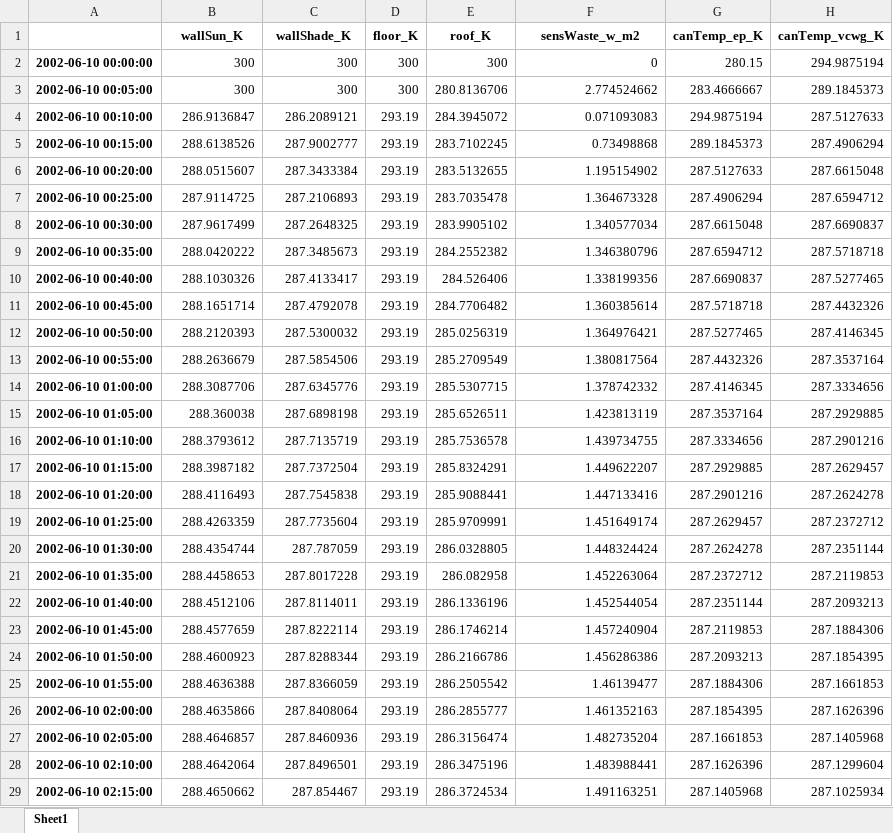
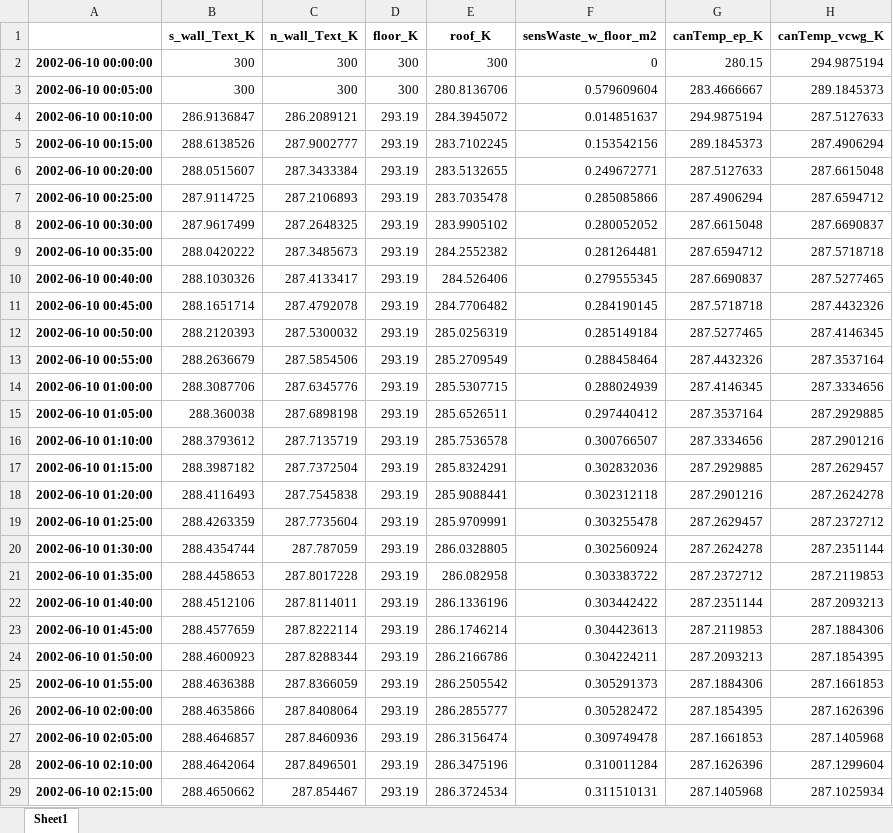
Before and after one commit to xixihaha1995/urban_climate_and_who, an Excel workbook: 1_scripts/EP_And_VCWG_v200/_1_case_analysis/cases/_05_Basel_BSPR_ue1/refining_M2/vcwg_ep_saving/ver1/_BSPR_bypass_refining_M2_debugging_canyon.xlsx, sheet Sheet1, drawn as a sheet; only a part is shown; values as stored, in another font and other column widths than the file's, no borders; the diff covers the shown part only; the diff names each change by its address in the sheet, - before the commit and + after, or states it on an @@ line.

Commit message:
update bypass-ver1 debugging info

```diff
--- a/1_scripts/EP_And_VCWG_v200/_1_case_analysis/cases/_05_Basel_BSPR_ue1/refining_M2/vcwg_ep_saving/ver1/_BSPR_bypass_refining_M2_debugging_canyon.xlsx (sheet Sheet1)
+++ b/1_scripts/EP_And_VCWG_v200/_1_case_analysis/cases/_05_Basel_BSPR_ue1/refining_M2/vcwg_ep_saving/ver1/_BSPR_bypass_refining_M2_debugging_canyon.xlsx (sheet Sheet1)
-B1: wallSun_K
+B1: s_wall_Text_K
-C1: wallShade_K
+C1: n_wall_Text_K
-F1: sensWaste_w_m2
+F1: sensWaste_w_floor_m2
-F3 (sensWaste_w_floor_m2): 2.774524662
+F3 (sensWaste_w_floor_m2): 0.579609604
-F4 (sensWaste_w_floor_m2): 0.071093083
+F4 (sensWaste_w_floor_m2): 0.014851637
-F5 (sensWaste_w_floor_m2): 0.73498868
+F5 (sensWaste_w_floor_m2): 0.153542156
-F6 (sensWaste_w_floor_m2): 1.195154902
+F6 (sensWaste_w_floor_m2): 0.249672771
-F7 (sensWaste_w_floor_m2): 1.364673328
+F7 (sensWaste_w_floor_m2): 0.285085866
-F8 (sensWaste_w_floor_m2): 1.340577034
+F8 (sensWaste_w_floor_m2): 0.280052052
-F9 (sensWaste_w_floor_m2): 1.346380796
+F9 (sensWaste_w_floor_m2): 0.281264481
-F10 (sensWaste_w_floor_m2): 1.338199356
+F10 (sensWaste_w_floor_m2): 0.279555345
-F11 (sensWaste_w_floor_m2): 1.360385614
+F11 (sensWaste_w_floor_m2): 0.284190145
-F12 (sensWaste_w_floor_m2): 1.364976421
+F12 (sensWaste_w_floor_m2): 0.285149184
-F13 (sensWaste_w_floor_m2): 1.380817564
+F13 (sensWaste_w_floor_m2): 0.288458464
-F14 (sensWaste_w_floor_m2): 1.378742332
+F14 (sensWaste_w_floor_m2): 0.288024939
-F15 (sensWaste_w_floor_m2): 1.423813119
+F15 (sensWaste_w_floor_m2): 0.297440412
-F16 (sensWaste_w_floor_m2): 1.439734755
+F16 (sensWaste_w_floor_m2): 0.300766507
-F17 (sensWaste_w_floor_m2): 1.449622207
+F17 (sensWaste_w_floor_m2): 0.302832036
-F18 (sensWaste_w_floor_m2): 1.447133416
+F18 (sensWaste_w_floor_m2): 0.302312118
-F19 (sensWaste_w_floor_m2): 1.451649174
+F19 (sensWaste_w_floor_m2): 0.303255478
-F20 (sensWaste_w_floor_m2): 1.448324424
+F20 (sensWaste_w_floor_m2): 0.302560924
-F21 (sensWaste_w_floor_m2): 1.452263064
+F21 (sensWaste_w_floor_m2): 0.303383722
-F22 (sensWaste_w_floor_m2): 1.452544054
+F22 (sensWaste_w_floor_m2): 0.303442422
-F23 (sensWaste_w_floor_m2): 1.457240904
+F23 (sensWaste_w_floor_m2): 0.304423613
-F24 (sensWaste_w_floor_m2): 1.456286386
+F24 (sensWaste_w_floor_m2): 0.304224211
-F25 (sensWaste_w_floor_m2): 1.46139477
+F25 (sensWaste_w_floor_m2): 0.305291373
-F26 (sensWaste_w_floor_m2): 1.461352163
+F26 (sensWaste_w_floor_m2): 0.305282472
-F27 (sensWaste_w_floor_m2): 1.482735204
+F27 (sensWaste_w_floor_m2): 0.309749478
-F28 (sensWaste_w_floor_m2): 1.483988441
+F28 (sensWaste_w_floor_m2): 0.310011284
-F29 (sensWaste_w_floor_m2): 1.491163251
+F29 (sensWaste_w_floor_m2): 0.311510131
```
Also changed, not shown: 1089 edited cells elsewhere in this sheet, 1_scripts/EP_And_VCWG_v200/_1_case_analysis/cases/_05_Basel_BSPR_ue1/refining_M2/vcwg_ep_saving/ver1/_BSPR_bypass_refining_M2_can_Averaged_temp_k_specHum_ratio_press_pa.xlsx, 1_scripts/EP_And_VCWG_v200/_1_case_analysis/cases/_05_Basel_BSPR_ue1/refining_M2/vcwg_ep_saving/ver1/_BSPR_bypass_refining_M2_s_wall_Text_K_n_wall_Text_K.xlsx, 13 other files.
